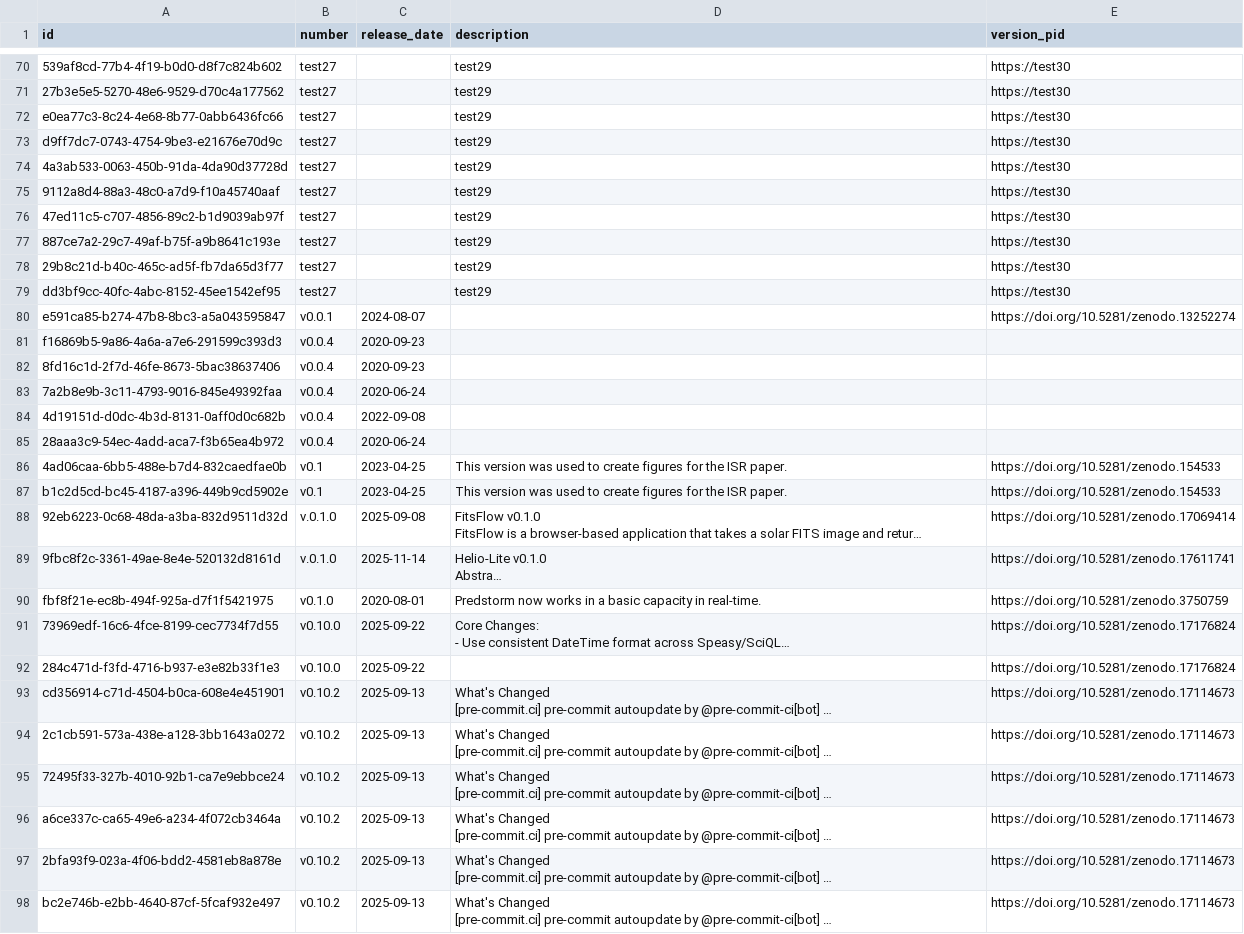
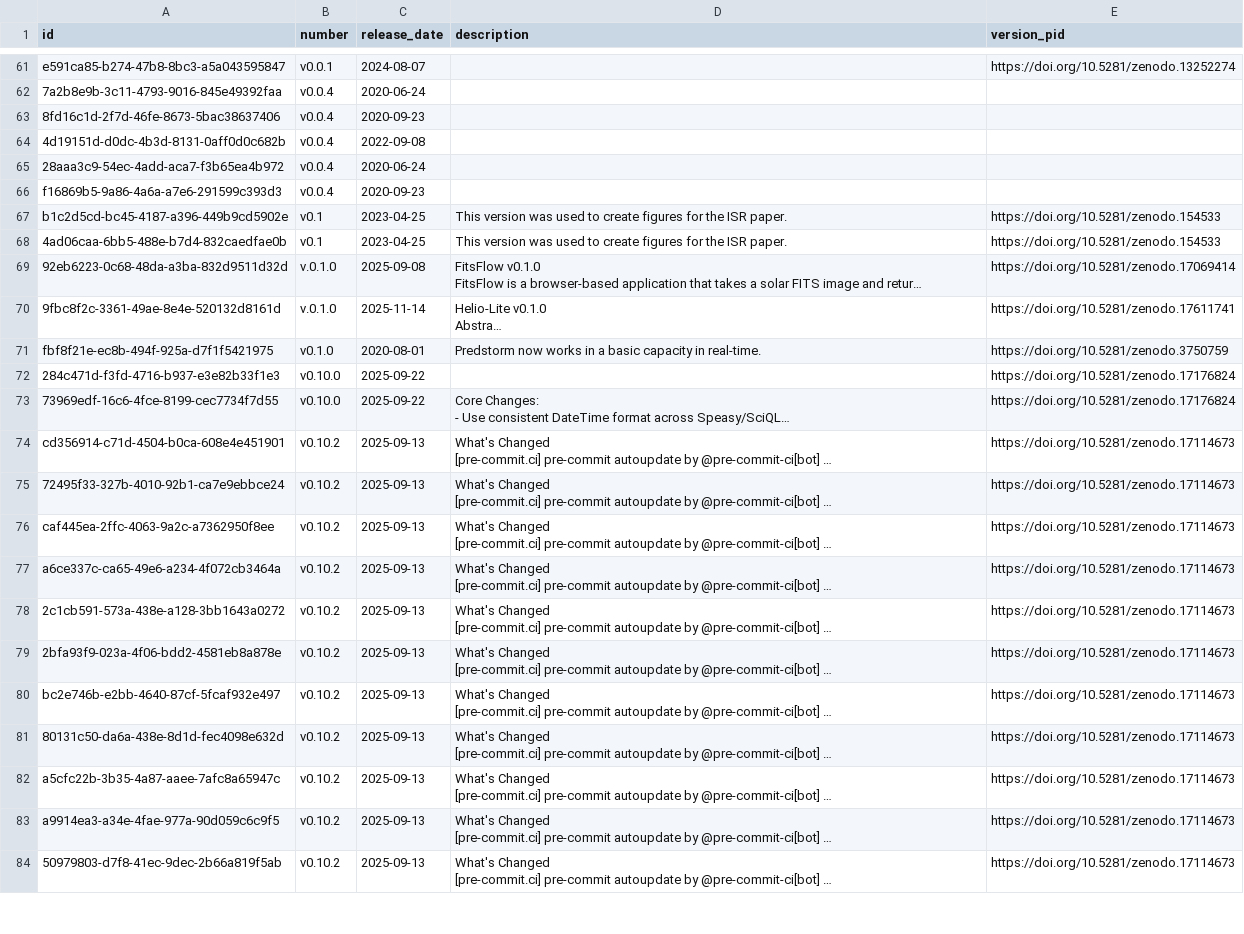
Before and after one commit to Heliophysics-Software-Search-Interface/hssi-website, a CSV file: django/website/config/db/software_version.csv, drawn as a sheet; only a part is shown, gaps mark what is left out; the shorter side is filled out with more unchanged rows; long unchanged cells end in …; removed rows and columns are numbered as before the commit, all else as after; the diff covers the shown part only; the diff names each change by its address in the sheet, - before the commit and + after, or states it on an @@ line.

```diff
--- a/django/website/config/db/software_version.csv
+++ b/django/website/config/db/software_version.csv
-row 70: 539af8cd-77b4-4f19-b0d0-d8f7c824b602 | test27 |  | test29 | https://test30
-row 71: 27b3e5e5-5270-48e6-9529-d70c4a177562 | test27 |  | test29 | https://test30
-row 72: e0ea77c3-8c24-4e68-8b77-0abb6436fc66 | test27 |  | test29 | https://test30
-row 73: d9ff7dc7-0743-4754-9be3-e21676e70d9c | test27 |  | test29 | https://test30
-row 74: 4a3ab533-0063-450b-91da-4da90d37728d | test27 |  | test29 | https://test30
-row 75: 9112a8d4-88a3-48c0-a7d9-f10a45740aaf | test27 |  | test29 | https://test30
-row 76: 47ed11c5-c707-4856-89c2-b1d9039ab97f | test27 |  | test29 | https://test30
-row 77: 887ce7a2-29c7-49af-b75f-a9b8641c193e | test27 |  | test29 | https://test30
-row 78: 29b8c21d-b40c-465c-ad5f-fb7da65d3f77 | test27 |  | test29 | https://test30
-row 79: dd3bf9cc-40fc-4abc-8152-45ee1542ef95 | test27 |  | test29 | https://test30
@@ row 83 moved to row 62: 7a2b8e9b-3c11-4793-9016-845e49392faa @@
@@ row 81 moved to row 66: f16869b5-9a86-4a6a-a7e6-291599c393d3 @@
@@ row 87 moved to row 67: b1c2d5cd-bc45-4187-a396-449b9cd5902e @@
@@ row 92 moved to row 72: 284c471d-f3fd-4716-b937-e3e82b33f1e3 @@
@@ row 95 moved to row 75: 72495f33-327b-4010-92b1-ca7e9ebbce24 @@
@@ row 110 moved to row 76: caf445ea-2ffc-4063-9a2c-a7362950f8ee @@
@@ row 96 moved to row 77: a6ce337c-ca65-49e6-a234-4f072cb3464a @@
```
Also changed, not shown: 1 added row, 10 removed rows and 50 moved rows elsewhere in this file, django/website/config/db/instrument_observatory.csv, django/website/config/db/person.csv, 18 other files.
